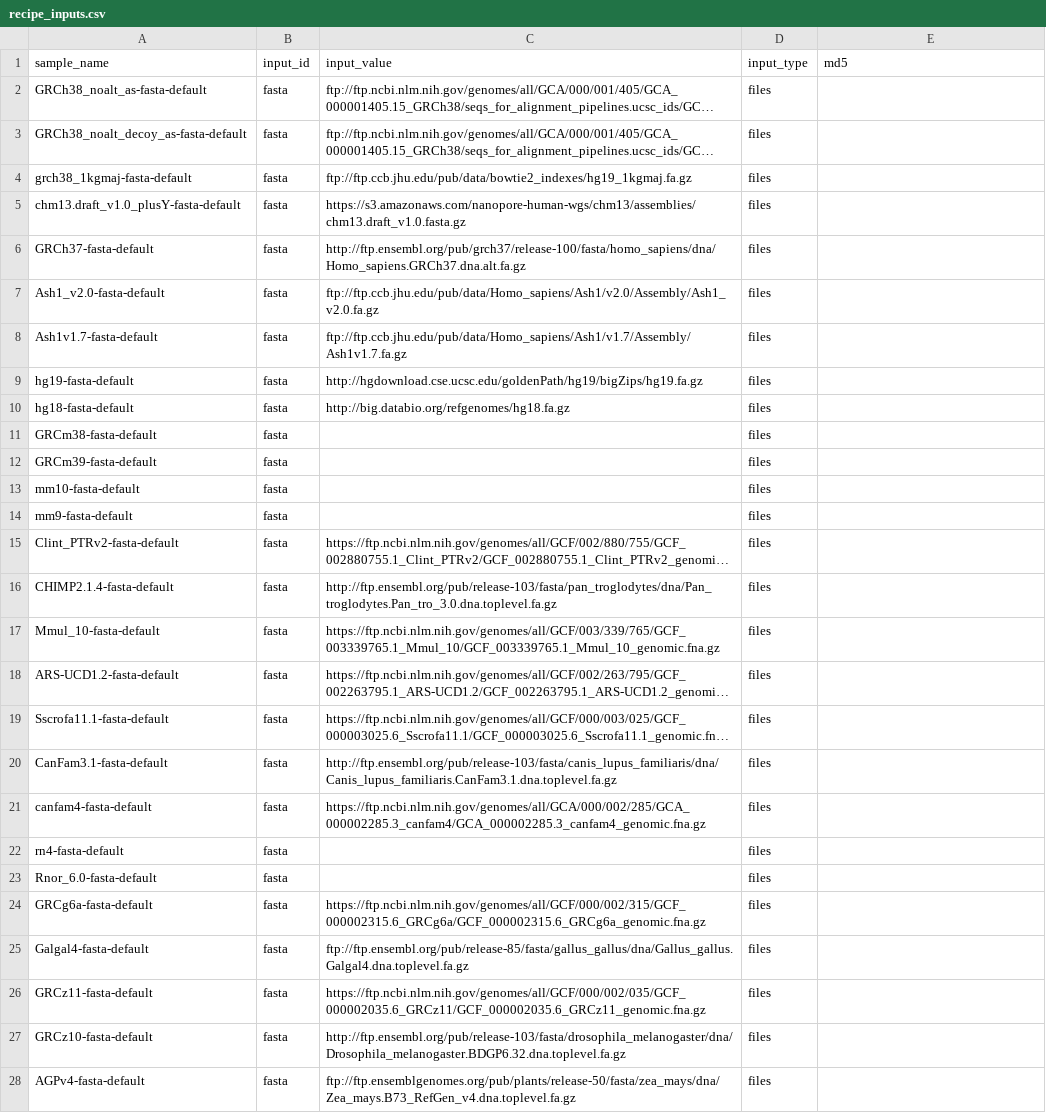
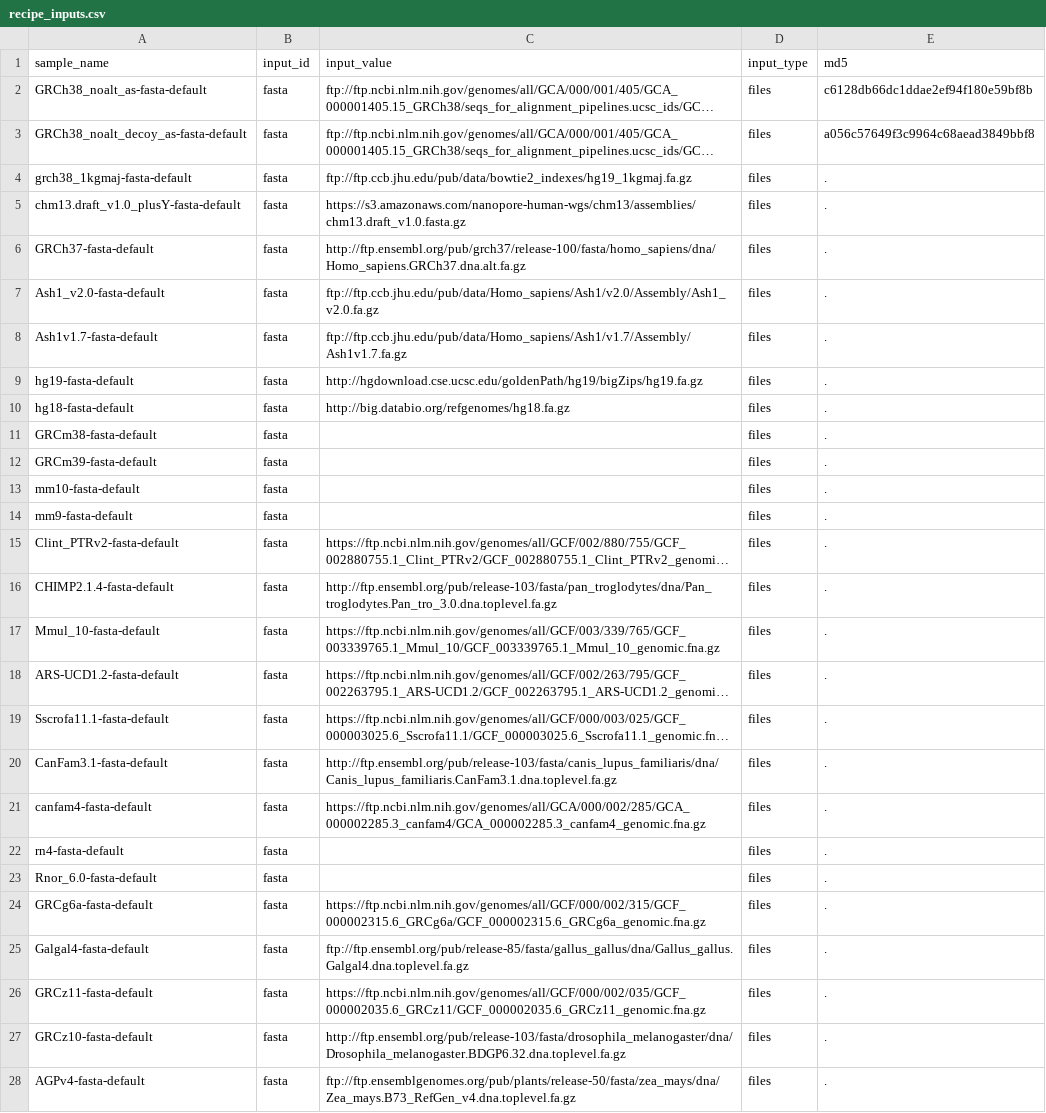
Before and after one commit to databio/refgenie_bowtie, a CSV file: asset_pep/recipe_inputs.csv, drawn as a sheet; only a part is shown; long unchanged cells end in …; the diff covers the shown part only; the diff names each change by its address in the sheet, - before the commit and + after, or states it on an @@ line.

```diff
--- a/asset_pep/recipe_inputs.csv
+++ b/asset_pep/recipe_inputs.csv
-E2 (md5): (empty)
+E2 (md5): c6128db66dc1ddae2ef94f180e59bf8b
-E3 (md5): (empty)
+E3 (md5): a056c57649f3c9964c68aead3849bbf8
-E4:E28 (md5): (empty)
+E4:E28 (md5): .
```
Also changed, not shown: 7 edited cells elsewhere in this file, 1 other file.
